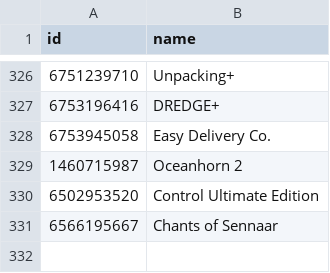
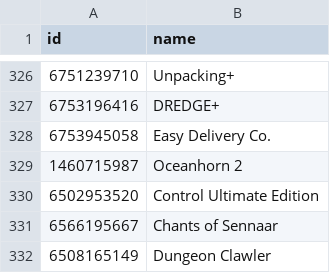
Before and after one commit to albertquiroga/awesome-ios-game-ports, a TSV file: ids.tsv, drawn as a sheet; only a part is shown, gaps mark what is left out; the diff names each change by its address in the sheet, - before the commit and + after, or states it on an @@ line.

```diff
--- a/ids.tsv
+++ b/ids.tsv
+row 332: 6508165149 | Dungeon Clawler
```
